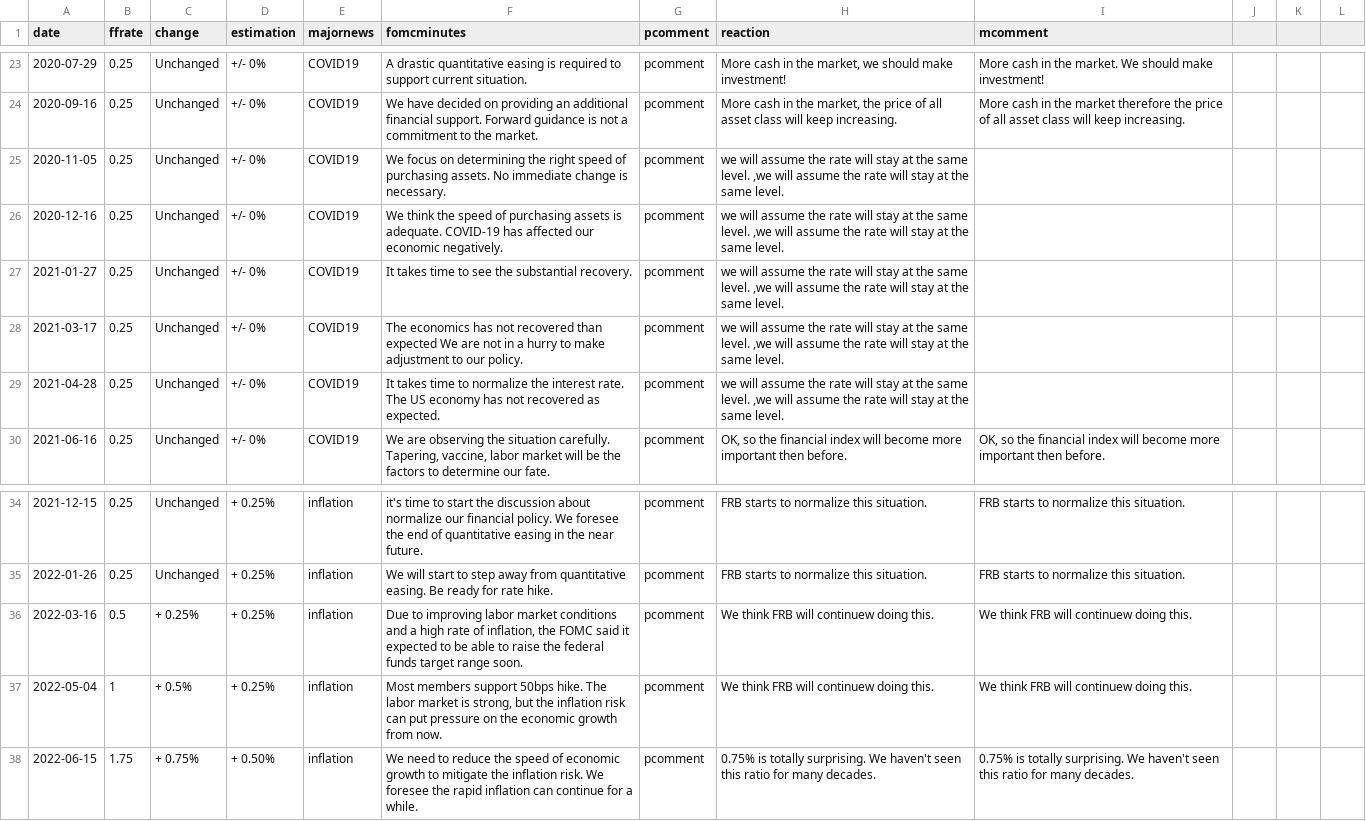
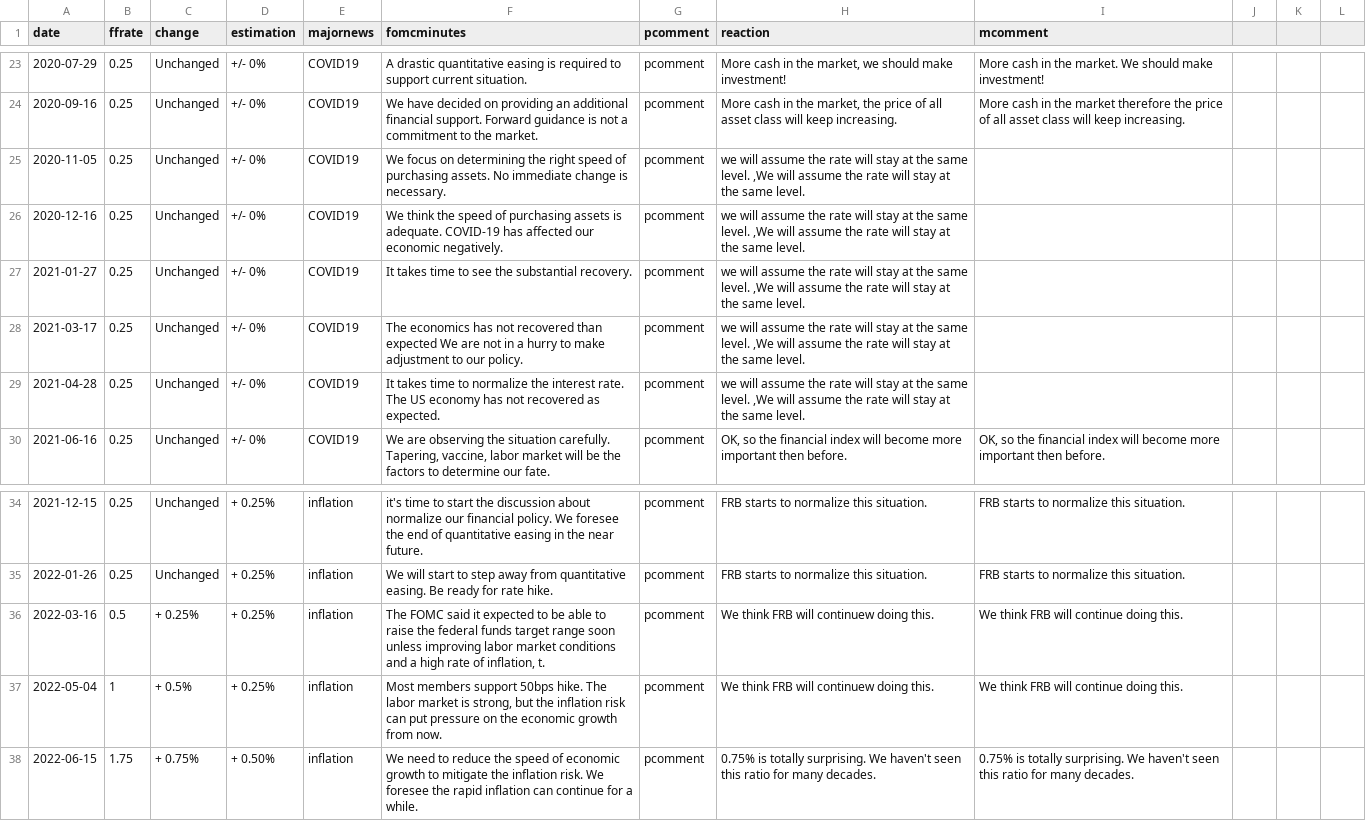
Before and after one commit to tanain/whatdoespowsay, a CSV file: masterffdata.csv, drawn as a sheet; only a part is shown, gaps mark what is left out.

Commit message:
Update masterffdata.csv

```diff
--- a/masterffdata.csv
+++ b/masterffdata.csv
@@ -24,7 +24,7 @@ date,ffrate,change,estimation,majornews,fomcminutes,pcomment,reaction,mcomment
 2020-09-16,0.25,Unchanged,+/- 0%,COVID19,"We have decided on providing an additional financial support. Forward guidance is not a commitment to the market.",pcomment,"More cash in the market, the price of all asset class will keep increasing.","More cash in the market therefore the price of all asset class will keep increasing."
-2020-11-05,0.25,Unchanged,+/- 0%,COVID19,"We focus on determining the right speed of purchasing assets. No immediate change is necessary.",pcomment,"we will assume the rate will stay at the same level. ,"we will assume the rate will stay at the same level.
-2020-12-16,0.25,Unchanged,+/- 0%,COVID19,"We think the speed of purchasing assets is adequate. COVID-19 has affected our economic negatively.",pcomment,"we will assume the rate will stay at the same level. ,"we will assume the rate will stay at the same level.
-2021-01-27,0.25,Unchanged,+/- 0%,COVID19,"It takes time to see the substantial recovery.",pcomment,"we will assume the rate will stay at the same level. ,"we will assume the rate will stay at the same level.
-2021-03-17,0.25,Unchanged,+/- 0%,COVID19,"The economics has not recovered than expected We are not in a hurry to make adjustment to our policy.",pcomment,"we will assume the rate will stay at the same level. ,"we will assume the rate will stay at the same level.
-2021-04-28,0.25,Unchanged,+/- 0%,COVID19,"It takes time to normalize the interest rate. The US economy has not recovered as expected.",pcomment,"we will assume the rate will stay at the same level. ,"we will assume the rate will stay at the same level.
+2020-11-05,0.25,Unchanged,+/- 0%,COVID19,"We focus on determining the right speed of purchasing assets. No immediate change is necessary.",pcomment,"we will assume the rate will stay at the same level. ,"We will assume the rate will stay at the same level.
+2020-12-16,0.25,Unchanged,+/- 0%,COVID19,"We think the speed of purchasing assets is adequate. COVID-19 has affected our economic negatively.",pcomment,"we will assume the rate will stay at the same level. ,"We will assume the rate will stay at the same level.
+2021-01-27,0.25,Unchanged,+/- 0%,COVID19,"It takes time to see the substantial recovery.",pcomment,"we will assume the rate will stay at the same level. ,"We will assume the rate will stay at the same level.
+2021-03-17,0.25,Unchanged,+/- 0%,COVID19,"The economics has not recovered than expected We are not in a hurry to make adjustment to our policy.",pcomment,"we will assume the rate will stay at the same level. ,"We will assume the rate will stay at the same level.
+2021-04-28,0.25,Unchanged,+/- 0%,COVID19,"It takes time to normalize the interest rate. The US economy has not recovered as expected.",pcomment,"we will assume the rate will stay at the same level. ,"We will assume the rate will stay at the same level.
 2021-06-16,0.25,Unchanged,+/- 0%,COVID19,"We are observing the situation carefully. Tapering, vaccine, labor market will be the factors to determine our fate. ",pcomment,"OK, so the financial index will become more important then before." ,"OK, so the financial index will become more important then before."
@@ -35,4 +35,4 @@ date,ffrate,change,estimation,majornews,fomcminutes,pcomment,reaction,mcomment
 2022-01-26,0.25,Unchanged,+ 0.25%,inflation,"We will start to step away from quantitative easing. Be ready for rate hike.",pcomment,"FRB starts to normalize this situation.","FRB starts to normalize this situation."
-2022-03-16,0.5,+ 0.25%,+ 0.25%,inflation,"Due to improving labor market conditions and a high rate of inflation, the FOMC said it expected to be able to raise the federal funds target range soon.",pcomment," We think FRB will continuew doing this."," We think FRB will continuew doing this."
-2022-05-04,1,+ 0.5%,+ 0.25%,inflation,"Most members support 50bps hike. The labor market is strong, but the inflation risk can put pressure on the economic growth from now.",pcomment," We think FRB will continuew doing this."," We think FRB will continuew doing this."
+2022-03-16,0.5,+ 0.25%,+ 0.25%,inflation,"The FOMC said it expected to be able to raise the federal funds target range soon unless improving labor market conditions and a high rate of inflation, t.",pcomment," We think FRB will continuew doing this."," We think FRB will continue doing this."
+2022-05-04,1,+ 0.5%,+ 0.25%,inflation,"Most members support 50bps hike. The labor market is strong, but the inflation risk can put pressure on the economic growth from now.",pcomment," We think FRB will continuew doing this."," We think FRB will continue doing this."
 2022-06-15,1.75,+ 0.75%,+ 0.50%,inflation,"We need to reduce the speed of economic growth to mitigate the inflation risk. We foresee the rapid inflation can continue for a while.",pcomment,"0.75% is totally surprising. We haven't seen this ratio for many decades.","0.75% is totally surprising. We haven't seen this ratio for many decades."
```
